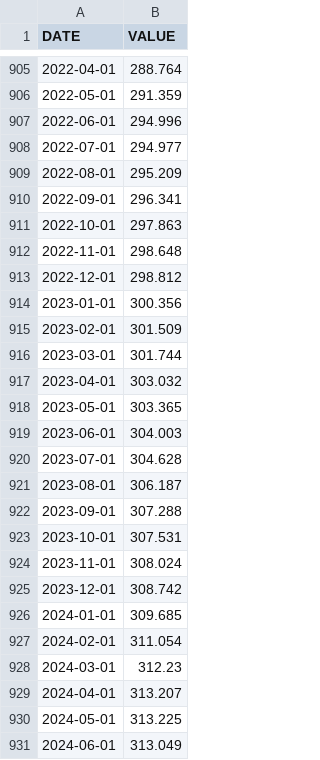
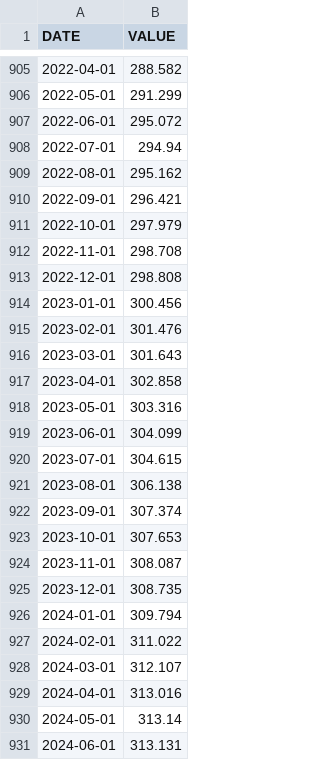
Before and after one commit to jmythms2/scout, a CSV file: scout/supporting_data/convert_data/cpi.csv, drawn as a sheet; only a part is shown, gaps mark what is left out; the diff covers the shown part only.

```diff
--- a/scout/supporting_data/convert_data/cpi.csv
+++ b/scout/supporting_data/convert_data/cpi.csv
@@ -905,27 +905,27 @@ DATE,VALUE
-2022-04-01,288.764
-2022-05-01,291.359
-2022-06-01,294.996
-2022-07-01,294.977
-2022-08-01,295.209
-2022-09-01,296.341
-2022-10-01,297.863
-2022-11-01,298.648
-2022-12-01,298.812
-2023-01-01,300.356
-2023-02-01,301.509
-2023-03-01,301.744
-2023-04-01,303.032
-2023-05-01,303.365
-2023-06-01,304.003
-2023-07-01,304.628
-2023-08-01,306.187
-2023-09-01,307.288
-2023-10-01,307.531
-2023-11-01,308.024
-2023-12-01,308.742
-2024-01-01,309.685
-2024-02-01,311.054
-2024-03-01,312.23
-2024-04-01,313.207
-2024-05-01,313.225
-2024-06-01,313.049
+2022-04-01,288.582
+2022-05-01,291.299
+2022-06-01,295.072
+2022-07-01,294.94
+2022-08-01,295.162
+2022-09-01,296.421
+2022-10-01,297.979
+2022-11-01,298.708
+2022-12-01,298.808
+2023-01-01,300.456
+2023-02-01,301.476
+2023-03-01,301.643
+2023-04-01,302.858
+2023-05-01,303.316
+2023-06-01,304.099
+2023-07-01,304.615
+2023-08-01,306.138
+2023-09-01,307.374
+2023-10-01,307.653
+2023-11-01,308.087
+2023-12-01,308.735
+2024-01-01,309.794
+2024-02-01,311.022
+2024-03-01,312.107
+2024-04-01,313.016
+2024-05-01,313.14
+2024-06-01,313.131
```
Also changed, not shown: 6 added rows and 28 edited cells elsewhere in this file, 36 other files.
